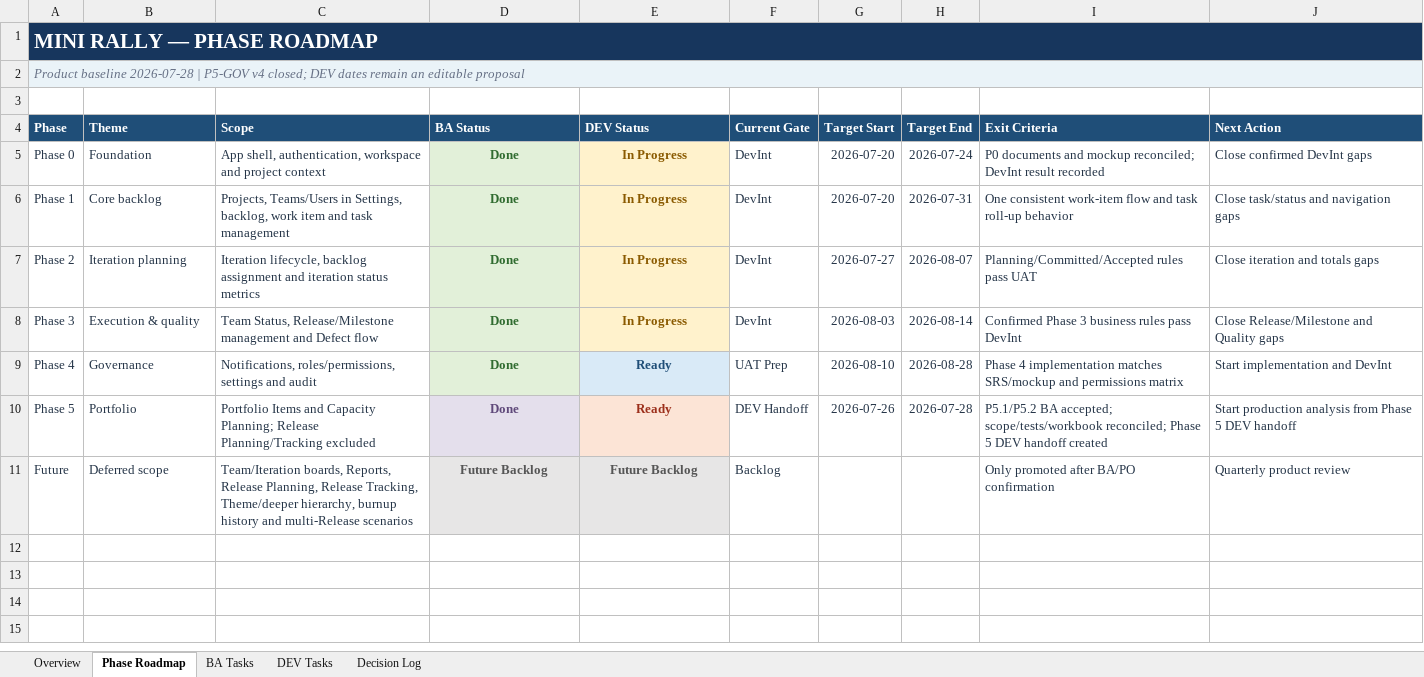
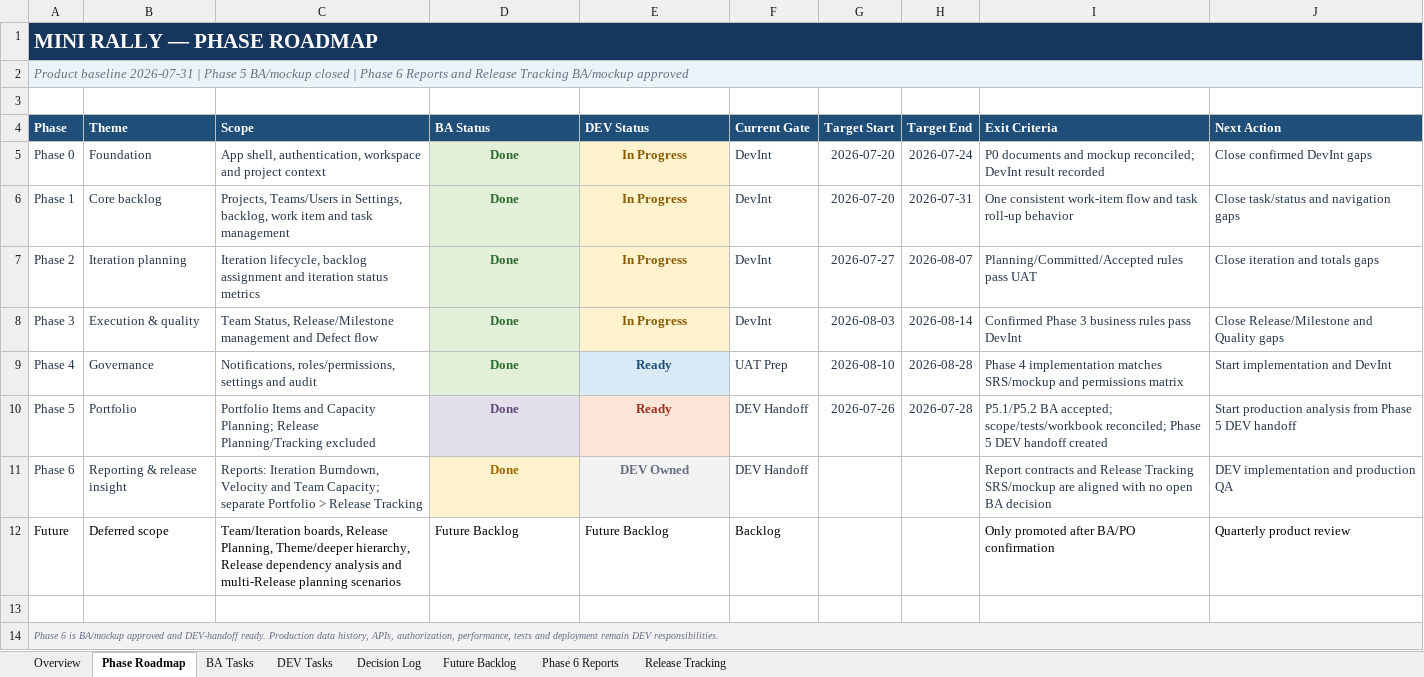
Before and after one commit to hieuvbm2404/Mini_Rally_pj, an Excel workbook: 04_Developement_tracking/Mini_Rally_Product_Plan.xlsx, sheet Phase Roadmap, drawn as a sheet; values as stored, in another font and other column widths than the file's, no borders; addresses are those after the commit; the diff names each change by its address in the sheet, - before the commit and + after, or states it on an @@ line.

Commit message:
feat: add phase 6 reports and release tracking

```diff
--- a/04_Developement_tracking/Mini_Rally_Product_Plan.xlsx (sheet Phase Roadmap)
+++ b/04_Developement_tracking/Mini_Rally_Product_Plan.xlsx (sheet Phase Roadmap)
+sheet tab: Future Backlog
+sheet tab: Phase 6 Reports
+sheet tab: Release Tracking
-A2 (Phase): Product baseline 2026-07-28 | P5-GOV v4 closed; DEV dates remain an editable proposal
+A2 (Phase): Product baseline 2026-07-31 | Phase 5 BA/mockup closed | Phase 6 Reports and Release Tracking BA/mockup approved
+row 11: Phase 6 | Reporting & release insight | Reports: Iteration Burndown, Velocity and Team Capacity; separate Portfolio > Release Tracking | Done | DEV Owned | DEV Handoff |  |  | Report contracts and Release Tracking SRS/mockup are aligned with no open BA decision | DEV implementation and production QA
-A12:C12 text colour: #243447
+A12:C12 text colour: black
-C12 (Scope): Team/Iteration boards, Reports, Release Planning, Release Tracking, Theme/deeper hierarchy, burnup history and multi-Release scenarios
+C12 (Scope): Team/Iteration boards, Release Planning, Theme/deeper hierarchy, Release dependency analysis and multi-Release planning scenarios
@@ D12:E12 fill: #E7E6E6 → none, bold: on → off, text colour: #555555 → black, alignment: center → left @@
-F12 text colour: #243447
+F12 text colour: black
-I12:J12 text colour: #243447
+I12:J12 text colour: black
+row 13: (empty)
+row 14: Phase 6 is BA/mockup approved and DEV-handoff ready. Production data history, APIs, authorization, performance, tests and deployment remain DEV responsibilities.
```
Also changed, not shown: sheet BA Tasks, sheet Decision Log, sheet Overview, sheet DEV Tasks, formulas that keep their value, 12 other files.
